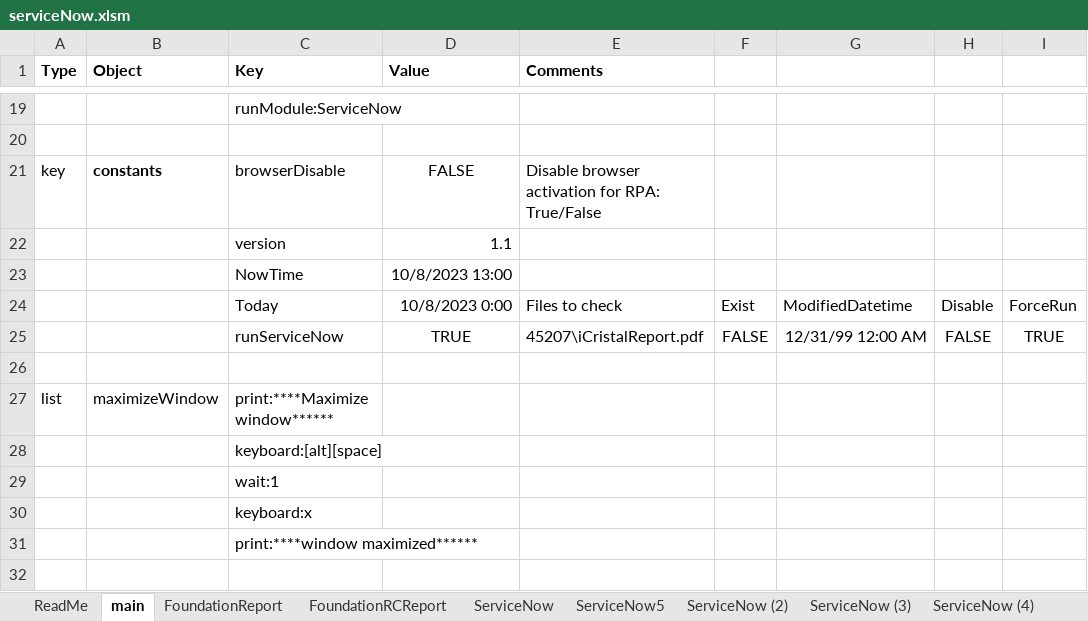
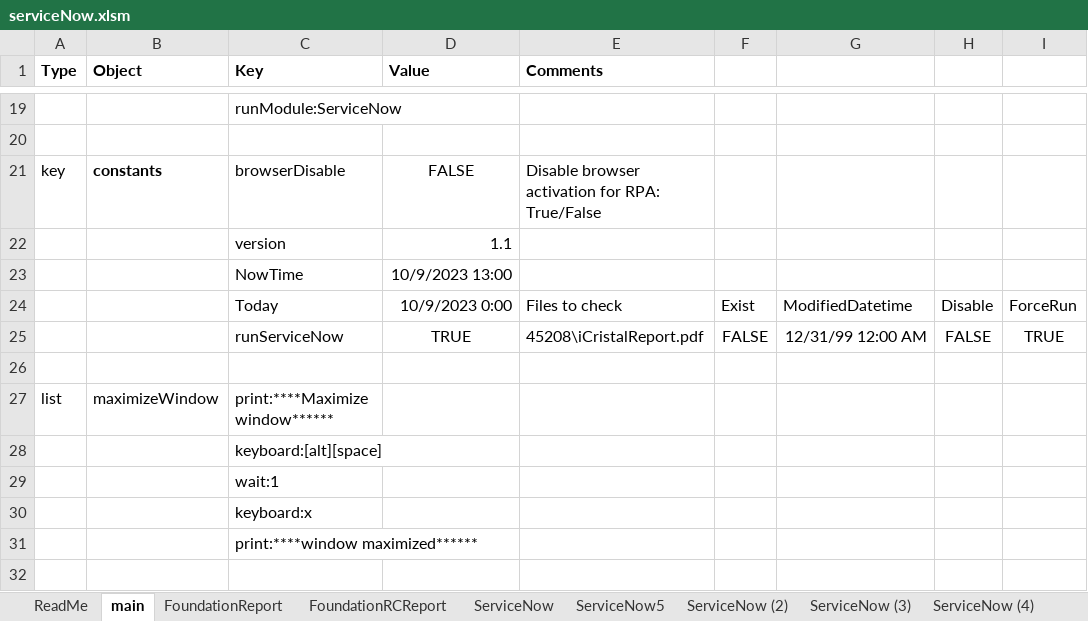
Before and after one commit to ray-oh/Optimus, an Excel workbook: scripts/serviceNow.xlsm, sheet main, drawn as a sheet; only a part is shown, gaps mark what is left out; values as stored, in another font and other column widths than the file's, no borders; the diff names each change by its address in the sheet, - before the commit and + after, or states it on an @@ line.

```diff
--- a/scripts/serviceNow.xlsm (sheet main)
+++ b/scripts/serviceNow.xlsm (sheet main)
-D23 (Value): 10/8/2023 13:00
+D23 (Value): 10/9/2023 13:00
-D24 (Value): 10/8/2023 0:00
+D24 (Value): 10/9/2023 0:00
-E25 (Comments): 45207\iCristalReport.pdf
+E25 (Comments): 45208\iCristalReport.pdf
```
Also changed, not shown: sheet Template, sheet ServiceNow (3), sheet ServiceNow (2), sheet FoundationReport, sheet DCLICK2 (6.8), sheet DCLICK2, 3 more sheets.
